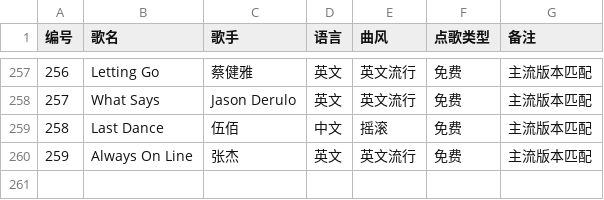
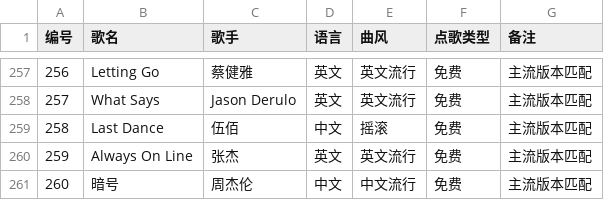
Before and after one commit to Lqp577999/verna-songs, a CSV file: songs.csv, drawn as a sheet; only a part is shown, gaps mark what is left out; the diff names each change by its address in the sheet, - before the commit and + after, or states it on an @@ line.

```diff
--- a/songs.csv
+++ b/songs.csv
+row 261: 260 | 暗号 | 周杰伦 | 中文 | 中文流行 | 免费 | 主流版本匹配
```
Also changed, not shown: 2 other files.
